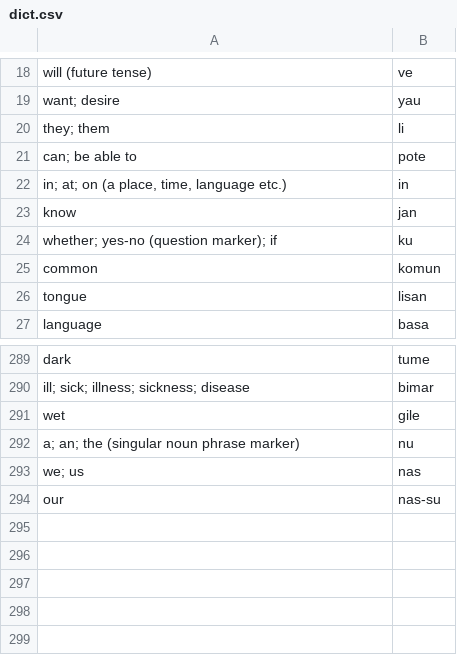
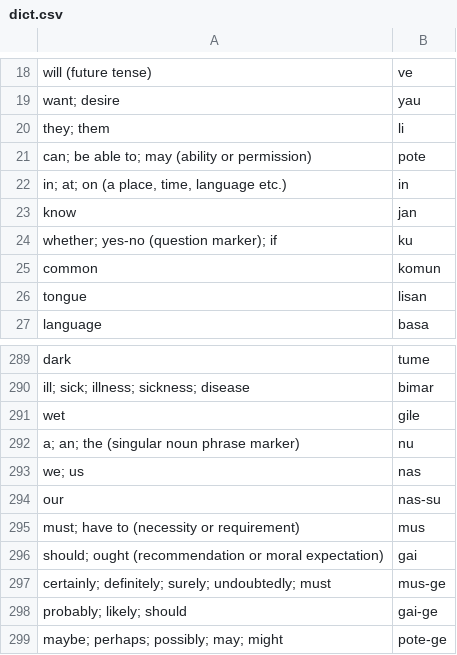
Before and after one commit to ChristianSi/komusan, a CSV file: data/dict.csv, drawn as a sheet; only a part is shown, gaps mark what is left out.

```diff
--- a/data/dict.csv
+++ b/data/dict.csv
@@ -20,3 +20,3 @@ want; desire,yau
 they; them,li
-can; be able to,pote
+can; be able to; may (ability or permission),pote
 "in; at; on (a place, time, language etc.)",in
@@ -294 +294,6 @@ we; us,nas
 our,nas-su
+must; have to (necessity or requirement),mus
+should; ought (recommendation or moral expectation),gai
+certainly; definitely; surely; undoubtedly; must,mus-ge
+probably; likely; should,gai-ge
+maybe; perhaps; possibly; may; might,pote-ge
```
Also changed, not shown: 4 other files.
